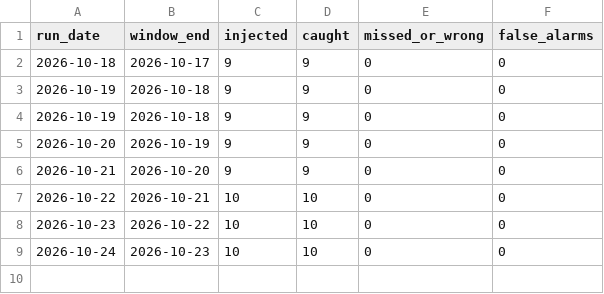
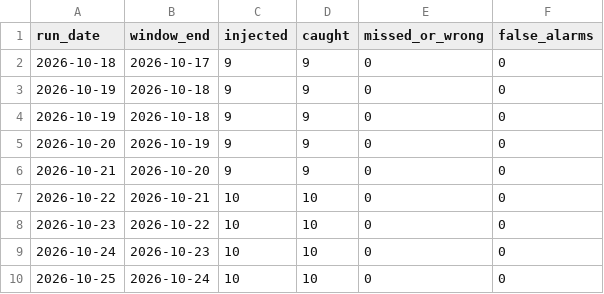
Before and after one commit to AshokReddy010/data-validation-framework, a CSV file: site/data/runs.csv, drawn as a sheet.

```diff
--- a/site/data/runs.csv
+++ b/site/data/runs.csv
@@ -9 +9,2 @@ run_date,window_end,injected,caught,missed_or_wrong,false_alarms
 2026-10-24,2026-10-23,10,10,0,0
+2026-10-25,2026-10-24,10,10,0,0
```
Also changed, not shown: 1 other file.
